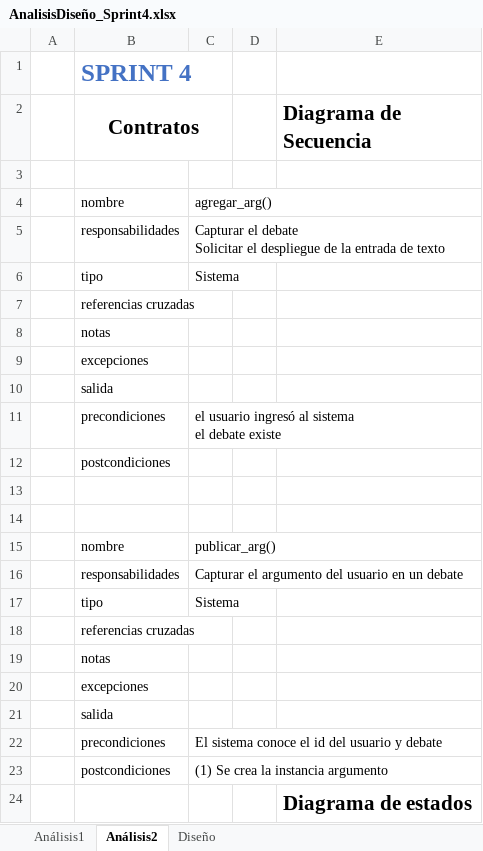
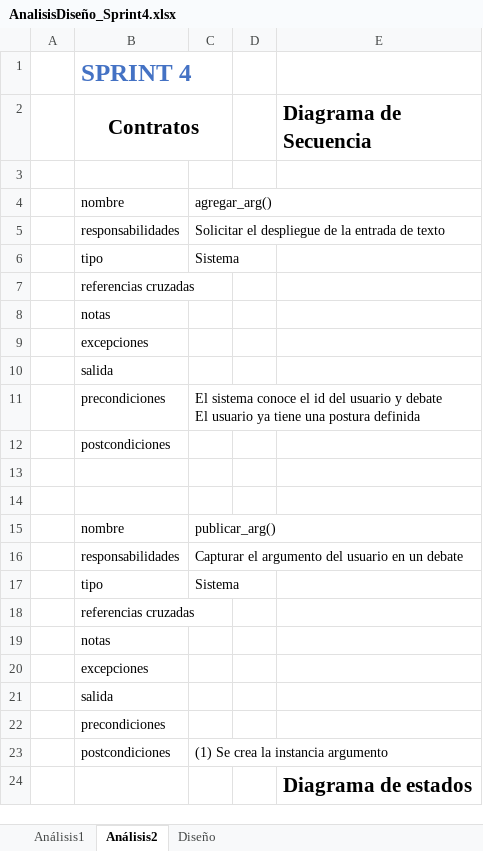
Before and after one commit to PaulaCanales/RedDebate, an Excel workbook: Documentación/Sprints/AnalisisDiseño_Sprint4.xlsx, sheet Análisis2, drawn as a sheet; values as stored, in another font and other column widths than the file's, no borders; charts and pictures not drawn; ↵ is a line break in a cell; the diff names each change by its address in the sheet, - before the commit and + after, or states it on an @@ line.

Commit message:
Minuta, Sprint 4

```diff
--- a/Documentación/Sprints/AnalisisDiseño_Sprint4.xlsx (sheet Análisis2)
+++ b/Documentación/Sprints/AnalisisDiseño_Sprint4.xlsx (sheet Análisis2)
-C5: Capturar el debate ↵ Solicitar el…
+C5: Solicitar el…
-C11: el usuario ingresó al sistema ↵ el debate existe
+C11: El sistema conoce el id del usuario y debate ↵ El usuario ya tiene una postura definida
-C22: El sistema conoce el id del usuario y debate
+C22: (empty)
```
Also changed, not shown: sheet Análisis1, charts or pictures, Documentación/Sprints/AnalisisDiseño_Sprint3.xlsx, 1 other file.
